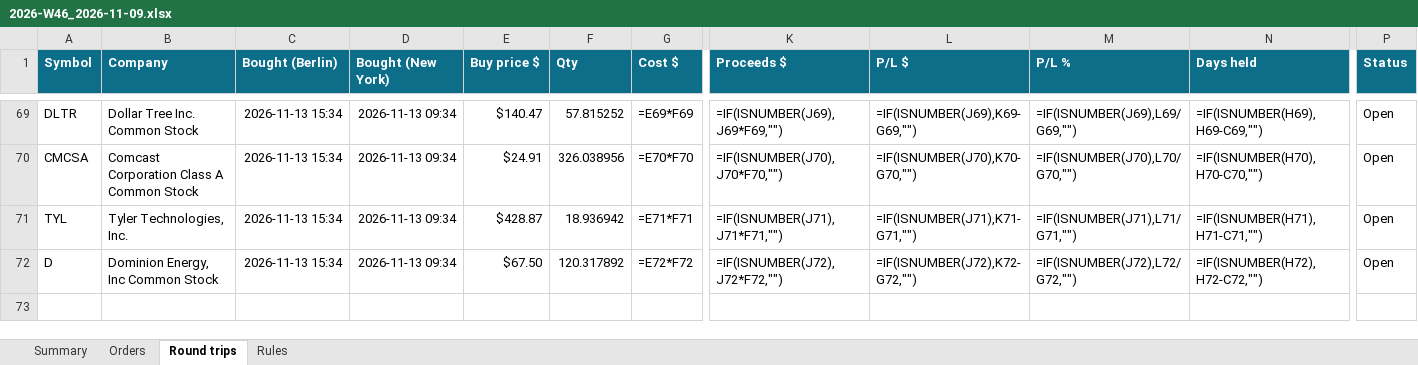
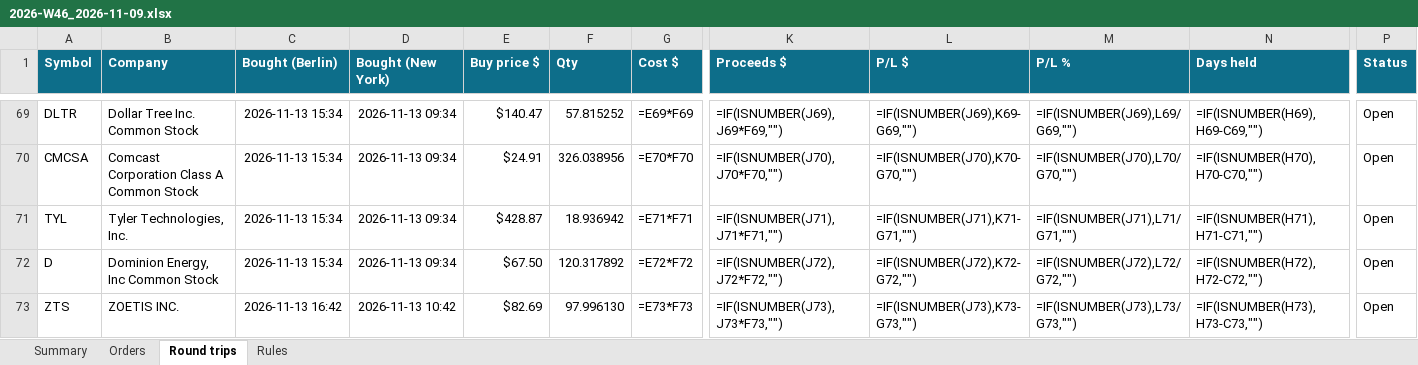
Before and after one commit to minto2196/my-claude-trade, an Excel workbook: trade-records/excel/2026-W46_2026-11-09.xlsx, sheet Round trips, drawn as a sheet; only a part is shown, gaps mark what is left out; values as stored, in another font and other column widths than the file's, no borders; formulas without a stored value are shown as written; conditional formats and table styles not drawn; rows hold the shown columns only; the diff names each change by its address in the sheet, - before the commit and + after, or states it on an @@ line.

```diff
--- a/trade-records/excel/2026-W46_2026-11-09.xlsx (sheet Round trips)
+++ b/trade-records/excel/2026-W46_2026-11-09.xlsx (sheet Round trips)
+row 73: ZTS | ZOETIS INC. | 2026-11-13 16:42 | 2026-11-13 10:42 | $82.69 | 97.996130 | =E73*F73 | =IF(ISNUMBER(J73),J73*F73,"") | =IF(ISNUMBER(J73),K73-G73,"") | =IF(ISNUMBER(J73),L73/G73,"") | =IF(ISNUMBER(H73),H73-C73,"") | Open
```
Also changed, not shown: sheet Orders, sheet Summary, 4 other files.
